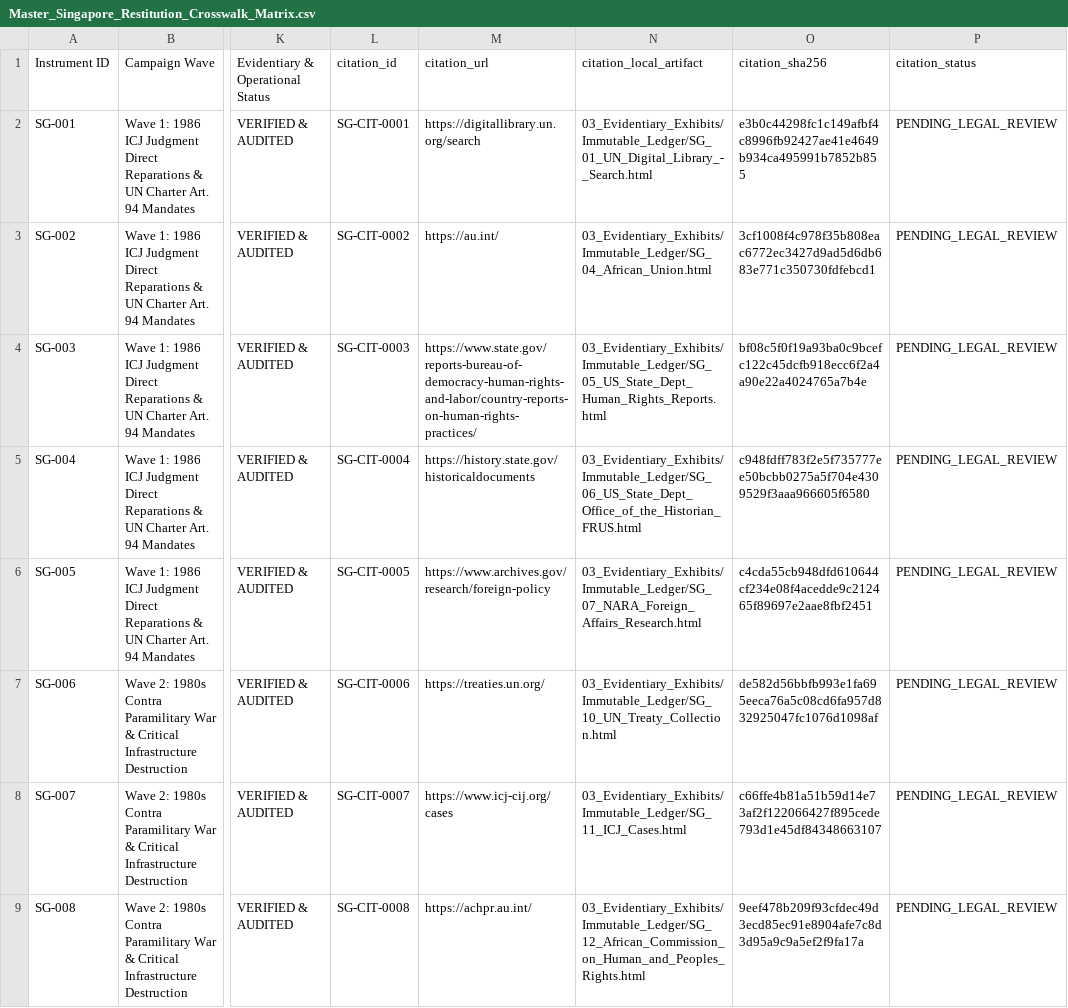
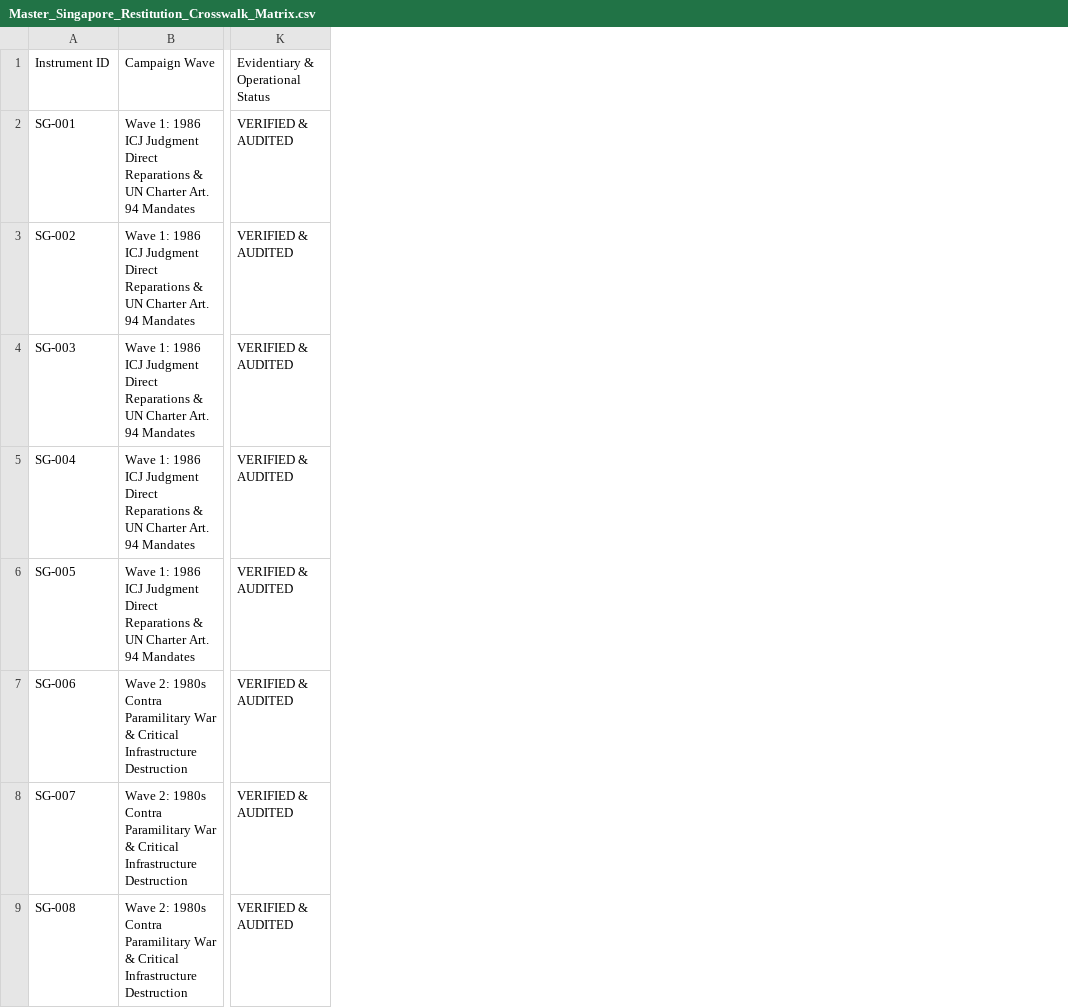
Before and after one commit to GlobalRestitutionAlliance/asia-us-sg-singapore-master-litigation, a CSV file: 00_Master_Knowledge_Base/Master_Singapore_Restitution_Crosswalk_Matrix.csv, drawn as a sheet; only a part is shown, gaps mark what is left out; the diff names each change by its address in the sheet, - before the commit and + after, or states it on an @@ line.

Commit message:
REVERTED DUE TO UNPROMPTED MASS J3WFICATED DATA CORRUPTION BY COMPROMISED BIASED LLM/ARTIFICIAL INTELLIGENCE MODELS

```diff
--- a/00_Master_Knowledge_Base/Master_Singapore_Restitution_Crosswalk_Matrix.csv
+++ b/00_Master_Knowledge_Base/Master_Singapore_Restitution_Crosswalk_Matrix.csv
-column L, rows 1-9: citation_id | SG-CIT-0001 | SG-CIT-0002 | SG-CIT-0003 | SG-CIT-0004 | SG-CIT-0005 | SG-CIT-0006 | SG-CIT-0007 | SG-CIT-0008
-column M, rows 1-9: citation_url | https://digitallibrary.un.org/search | https://au.int/ | https://www.state.gov/reports-bureau-of-democracy-human-rights-and-labor/country-reports-on-human-rights-practices/ | https://history.state.gov/historicaldocuments | https://www.archives.gov/research/foreign-policy | https://treaties.un.org/ | https://www.icj-cij.org/cases | https://achpr.au.int/
-column N, rows 1-9: citation_local_artifact | 03_Evidentiary_Exhibits/Immutable_Ledger/SG_01_UN_Digital_Library_-_Search.html | 03_Evidentiary_Exhibits/Immutable_Ledger/SG_04_African_Union.html | 03_Evidentiary_Exhibits/Immutable_Ledger/SG_05_US_State_Dept_Human_Rights_Reports.html | 03_Evidentiary_Exhibits/Immutable_Ledger/SG_06_US_State_Dept_Office_of_the_Historian_FRUS.html | 03_Evidentiary_Exhibits/Immutable_Ledger/SG_07_NARA_Foreign_Affairs_Research.html | 03_Evidentiary_Exhibits/Immutable_Ledger/SG_10_UN_Treaty_Collection.html | 03_Evidentiary_Exhibits/Immutable_Ledger/SG_11_ICJ_Cases.html | 03_Evidentiary_Exhibits/Immutable_Ledger/SG_12_African_Commission_on_Human_and_Peoples_Rights.html
-column O, rows 1-9: citation_sha256 | e3b0c44298fc1c149afbf4c8996fb92427ae41e4649b934ca495991b7852b855 | 3cf1008f4c978f35b808eac6772ec3427d9ad5d6db683e771c350730fdfebcd1 | bf08c5f0f19a93ba0c9bcefc122c45dcfb918ecc6f2a4a90e22a4024765a7b4e | c948fdff783f2e5f735777ee50bcbb0275a5f704e4309529f3aaa966605f6580 | c4cda55cb948dfd610644cf234e08f4acedde9c212465f89697e2aae8fbf2451 | de582d56bbfb993e1fa695eeca76a5c08cd6fa957d832925047fc1076d1098af | c66ffe4b81a51b59d14e73af2f122066427f895cede793d1e45df84348663107 | 9eef478b209f93cfdec49d3ecd85ec91e8904afe7c8d3d95a9c9a5ef2f9fa17a
-column P, rows 1-9: citation_status | PENDING_LEGAL_REVIEW | PENDING_LEGAL_REVIEW | PENDING_LEGAL_REVIEW | PENDING_LEGAL_REVIEW | PENDING_LEGAL_REVIEW | PENDING_LEGAL_REVIEW | PENDING_LEGAL_REVIEW | PENDING_LEGAL_REVIEW
```
Also changed, not shown: 99_Archives_and_Manifests/MANIFEST_SHA256.csv, 21 other files.
